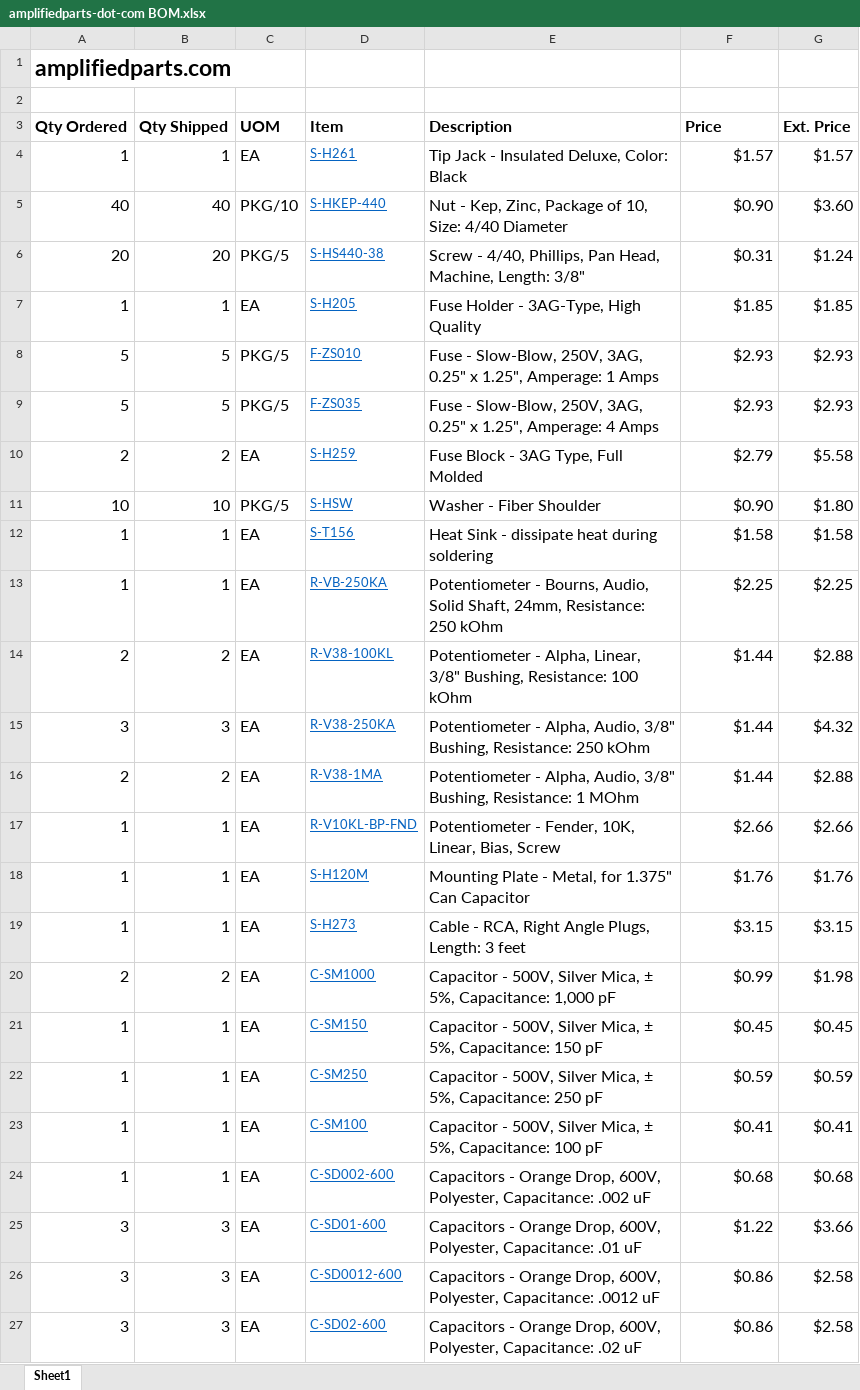
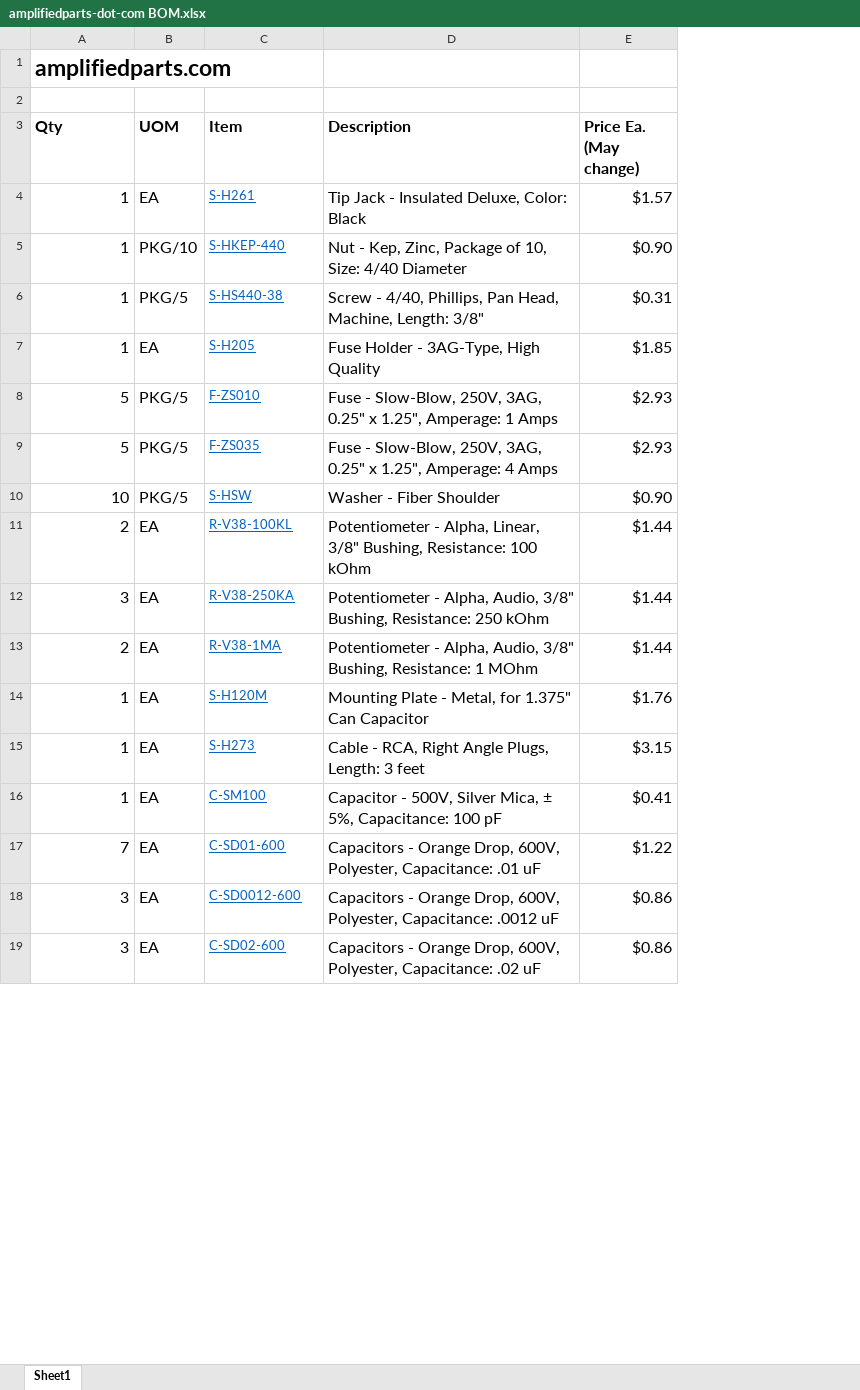
Before and after one commit to colganr/steel-string-singer-sn-002, an Excel workbook: BOM/amplifiedparts-dot-com BOM.xlsx, sheet Sheet1, drawn as a sheet; only a part is shown; values as stored, in another font and other column widths than the file's, no borders; removed rows and columns are numbered as before the commit, all else as after; the diff names each change by its address in the sheet, - before the commit and + after, or states it on an @@ line.

```diff
--- a/BOM/amplifiedparts-dot-com BOM.xlsx (sheet Sheet1)
+++ b/BOM/amplifiedparts-dot-com BOM.xlsx (sheet Sheet1)
-column B (Qty Shipped), rows 4-9: 1 | 40 | 20 | 1 | 5 | 5; row 11: 10; rows 14-16: 2 | 3 | 2; rows 18-19: 1 | 1; row 23: 1; rows 25-27: all 3
-column G (Ext. Price), rows 4-9: $1.57 | $3.60 | $1.24 | $1.85 | $2.93 | $2.93; row 11: $1.80; rows 14-16: $2.88 | $4.32 | $2.88; rows 18-19: $1.76 | $3.15; row 23: $0.41; rows 25-27: $3.66 | $2.58 | $2.58
-A3: Qty Ordered
+A3: Qty
-E3: Price
+E3: Price Ea. (May change)
-A5 (Qty): 40
+A5 (Qty): 1
-A6 (Qty): 20
+A6 (Qty): 1
-row 10: 2 | 2 | EA | S-H259 | Fuse Block - 3AG Type, Full Molded | $2.79 | $5.58
-row 12: 1 | 1 | EA | S-T156 | Heat Sink - dissipate heat during soldering | $1.58 | $1.58
-row 13: 1 | 1 | EA | R-VB-250KA | Potentiometer - Bourns, Audio, Solid Shaft, 24mm, Resistance: 250 kOhm | $2.25 | $2.25
-row 17: 1 | 1 | EA | R-V10KL-BP-FND | Potentiometer - Fender, 10K, Linear, Bias, Screw | $2.66 | $2.66
-row 20: 2 | 2 | EA | C-SM1000 | Capacitor - 500V, Silver Mica, ± 5%, Capacitance: 1,000 pF | $0.99 | $1.98
-row 21: 1 | 1 | EA | C-SM150 | Capacitor - 500V, Silver Mica, ± 5%, Capacitance: 150 pF | $0.45 | $0.45
-row 22: 1 | 1 | EA | C-SM250 | Capacitor - 500V, Silver Mica, ± 5%, Capacitance: 250 pF | $0.59 | $0.59
-row 24: 1 | 1 | EA | C-SD002-600 | Capacitors - Orange Drop, 600V, Polyester, Capacitance: .002 uF | $0.68 | $0.68
-A17 (Qty): 3
+A17 (Qty): 7
```
Also changed, not shown: BOM/Tube Depot dot com.xlsx, 1 other file.
